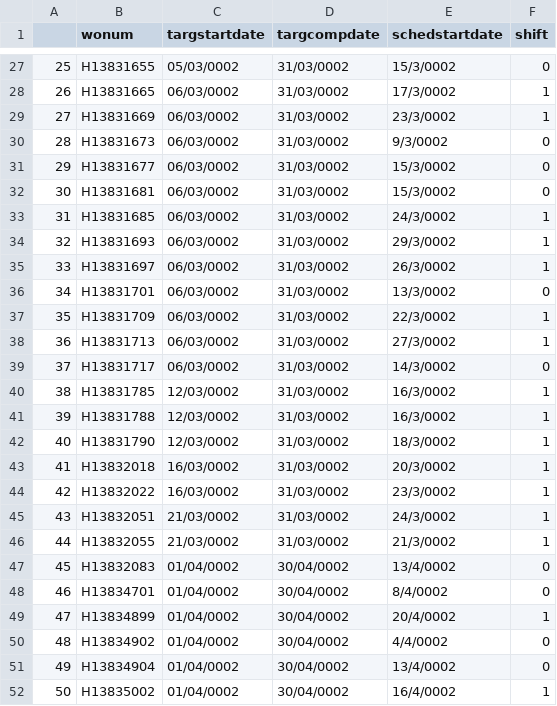
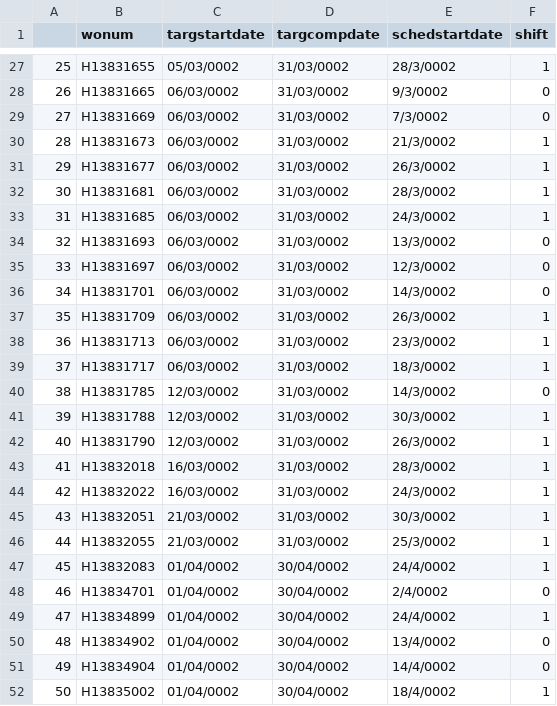
Before and after one commit to LeTriet17/GA_1.0, a CSV file: out.csv, drawn as a sheet; only a part is shown, gaps mark what is left out; the diff covers the shown part only.

```diff
--- a/out.csv
+++ b/out.csv
@@ -27,26 +27,26 @@
-25,H13831655,05/03/0002,31/03/0002,15/3/0002,0
-26,H13831665,06/03/0002,31/03/0002,17/3/0002,1
-27,H13831669,06/03/0002,31/03/0002,23/3/0002,1
-28,H13831673,06/03/0002,31/03/0002,9/3/0002,0
-29,H13831677,06/03/0002,31/03/0002,15/3/0002,0
-30,H13831681,06/03/0002,31/03/0002,15/3/0002,0
+25,H13831655,05/03/0002,31/03/0002,28/3/0002,1
+26,H13831665,06/03/0002,31/03/0002,9/3/0002,0
+27,H13831669,06/03/0002,31/03/0002,7/3/0002,0
+28,H13831673,06/03/0002,31/03/0002,21/3/0002,1
+29,H13831677,06/03/0002,31/03/0002,26/3/0002,1
+30,H13831681,06/03/0002,31/03/0002,28/3/0002,1
 31,H13831685,06/03/0002,31/03/0002,24/3/0002,1
-32,H13831693,06/03/0002,31/03/0002,29/3/0002,1
-33,H13831697,06/03/0002,31/03/0002,26/3/0002,1
-34,H13831701,06/03/0002,31/03/0002,13/3/0002,0
-35,H13831709,06/03/0002,31/03/0002,22/3/0002,1
-36,H13831713,06/03/0002,31/03/0002,27/3/0002,1
-37,H13831717,06/03/0002,31/03/0002,14/3/0002,0
-38,H13831785,12/03/0002,31/03/0002,16/3/0002,1
-39,H13831788,12/03/0002,31/03/0002,16/3/0002,1
-40,H13831790,12/03/0002,31/03/0002,18/3/0002,1
-41,H13832018,16/03/0002,31/03/0002,20/3/0002,1
-42,H13832022,16/03/0002,31/03/0002,23/3/0002,1
-43,H13832051,21/03/0002,31/03/0002,24/3/0002,1
-44,H13832055,21/03/0002,31/03/0002,21/3/0002,1
-45,H13832083,01/04/0002,30/04/0002,13/4/0002,0
-46,H13834701,01/04/0002,30/04/0002,8/4/0002,0
-47,H13834899,01/04/0002,30/04/0002,20/4/0002,1
-48,H13834902,01/04/0002,30/04/0002,4/4/0002,0
-49,H13834904,01/04/0002,30/04/0002,13/4/0002,0
-50,H13835002,01/04/0002,30/04/0002,16/4/0002,1
+32,H13831693,06/03/0002,31/03/0002,13/3/0002,0
+33,H13831697,06/03/0002,31/03/0002,12/3/0002,0
+34,H13831701,06/03/0002,31/03/0002,14/3/0002,0
+35,H13831709,06/03/0002,31/03/0002,26/3/0002,1
+36,H13831713,06/03/0002,31/03/0002,23/3/0002,1
+37,H13831717,06/03/0002,31/03/0002,18/3/0002,1
+38,H13831785,12/03/0002,31/03/0002,14/3/0002,0
+39,H13831788,12/03/0002,31/03/0002,30/3/0002,1
+40,H13831790,12/03/0002,31/03/0002,26/3/0002,1
+41,H13832018,16/03/0002,31/03/0002,28/3/0002,1
+42,H13832022,16/03/0002,31/03/0002,24/3/0002,1
+43,H13832051,21/03/0002,31/03/0002,30/3/0002,1
+44,H13832055,21/03/0002,31/03/0002,25/3/0002,1
+45,H13832083,01/04/0002,30/04/0002,24/4/0002,1
+46,H13834701,01/04/0002,30/04/0002,2/4/0002,0
+47,H13834899,01/04/0002,30/04/0002,24/4/0002,1
+48,H13834902,01/04/0002,30/04/0002,13/4/0002,0
+49,H13834904,01/04/0002,30/04/0002,14/4/0002,0
+50,H13835002,01/04/0002,30/04/0002,18/4/0002,1
```
Also changed, not shown: 35 edited cells elsewhere in this file, 5 other files.
